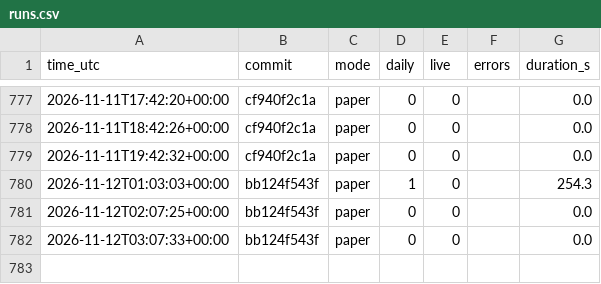
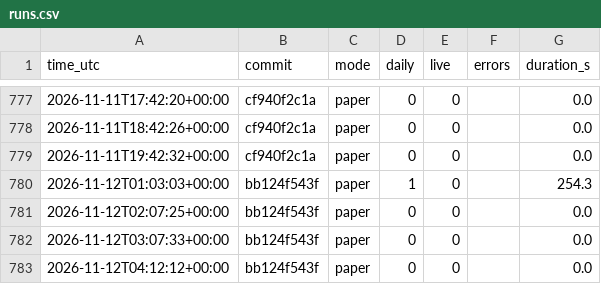
Before and after one commit to daijobudesu69/Crypto-RS-Neutral-Trend, a CSV file: state/runs.csv, drawn as a sheet; only a part is shown, gaps mark what is left out.

```diff
--- a/state/runs.csv
+++ b/state/runs.csv
@@ -782 +782,2 @@ time_utc,commit,mode,daily,live,errors,duration_s
 2026-11-12T03:07:33+00:00,bb124f543f,paper,0,0,,0.0
+2026-11-12T04:12:12+00:00,bb124f543f,paper,0,0,,0.0
```
